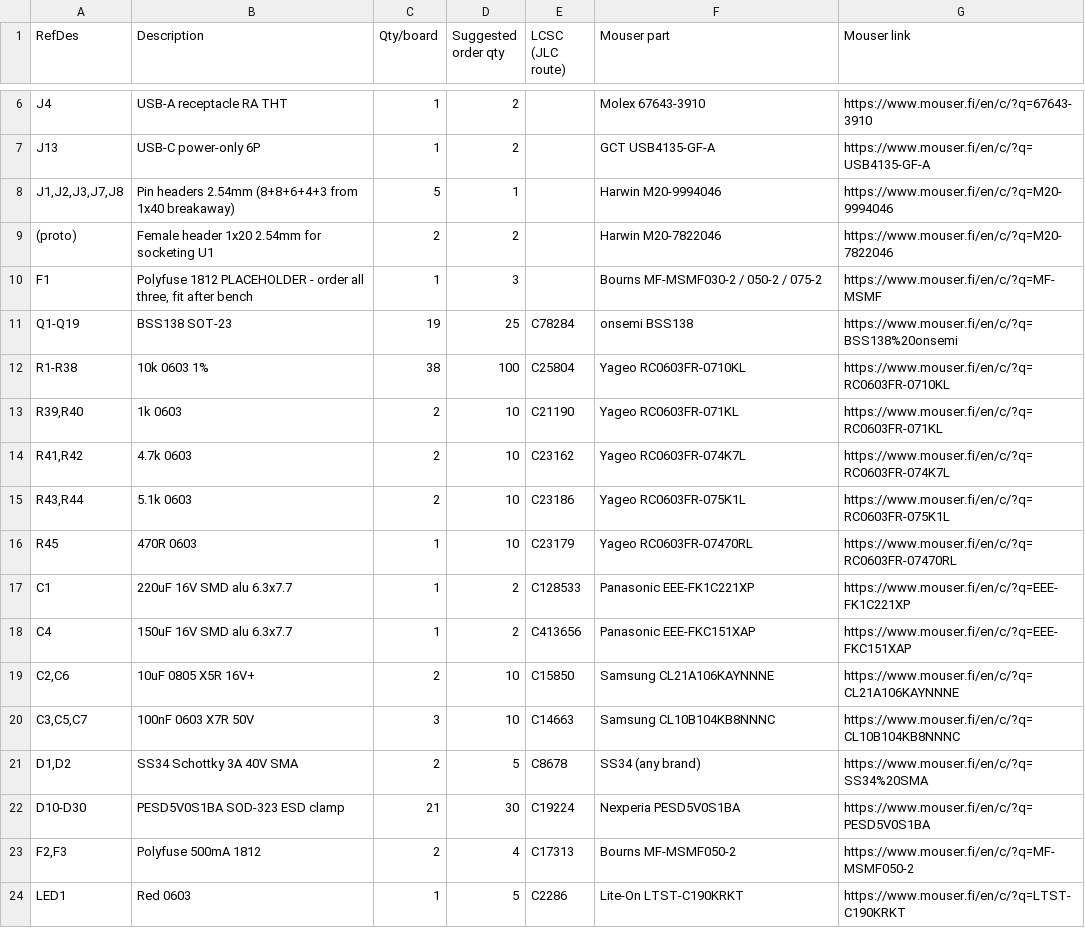
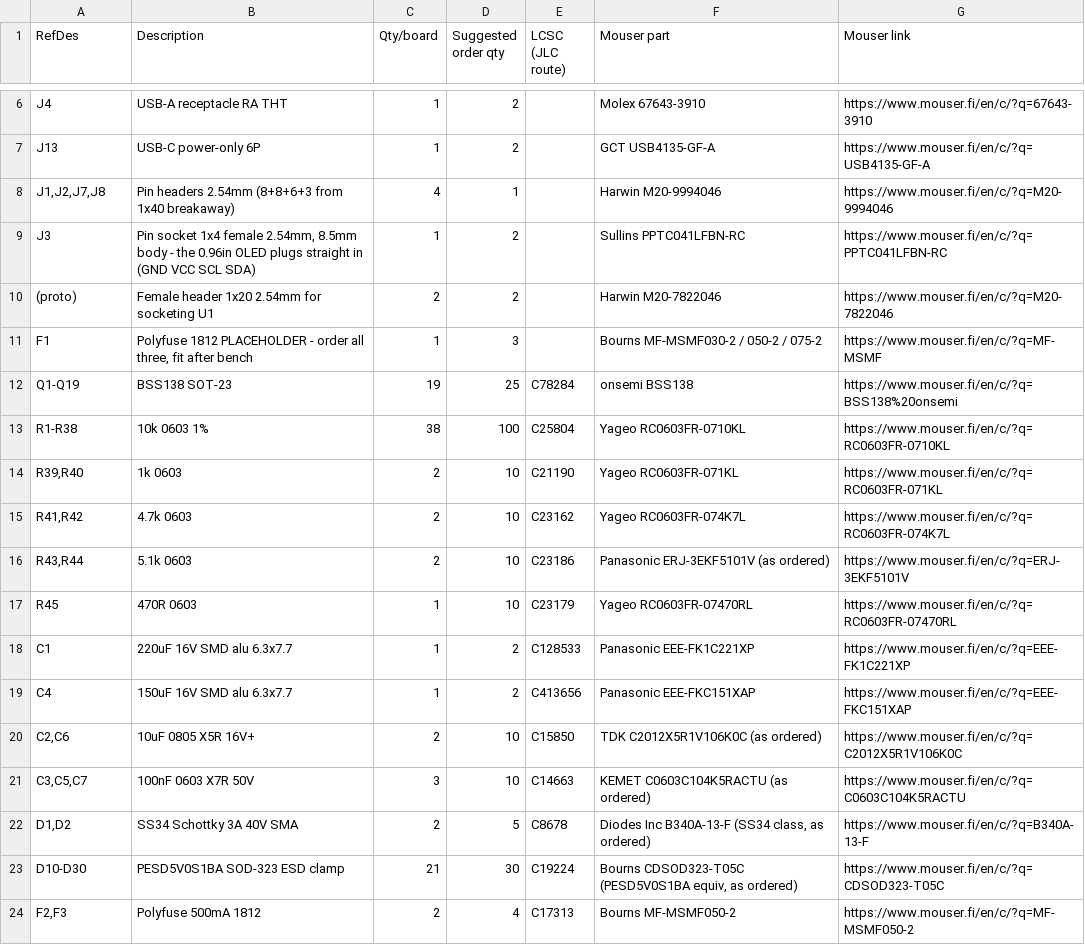
Before and after one commit to jusii/amigahid-pico-UX, a CSV file: kicad/rev6/rev6-mouser-bom.csv, drawn as a sheet; only a part is shown, gaps mark what is left out; the shorter side is filled out with more unchanged rows.

Commit message:
bom: audit against the board

```diff
--- a/kicad/rev6/rev6-mouser-bom.csv
+++ b/kicad/rev6/rev6-mouser-bom.csv
@@ -7,3 +7,4 @@ J4,USB-A receptacle RA THT,1,2,,Molex 67643-3910,https://www.mouser.fi/en/c/?q=6
 J13,USB-C power-only 6P,1,2,,GCT USB4135-GF-A,https://www.mouser.fi/en/c/?q=USB4135-GF-A
-"J1,J2,J3,J7,J8",Pin headers 2.54mm (8+8+6+4+3 from 1x40 breakaway),5,1,,Harwin M20-9994046,https://www.mouser.fi/en/c/?q=M20-9994046
+"J1,J2,J7,J8",Pin headers 2.54mm (8+8+6+3 from 1x40 breakaway),4,1,,Harwin M20-9994046,https://www.mouser.fi/en/c/?q=M20-9994046
+J3,"Pin socket 1x4 female 2.54mm, 8.5mm body - the 0.96in OLED plugs straight in (GND VCC SCL SDA)",1,2,,Sullins PPTC041LFBN-RC,https://www.mouser.fi/en/c/?q=PPTC041LFBN-RC
 (proto),Female header 1x20 2.54mm for socketing U1,2,2,,Harwin M20-7822046,https://www.mouser.fi/en/c/?q=M20-7822046
@@ -14,3 +15,3 @@ R1-R38,10k 0603 1%,38,100,C25804,Yageo RC0603FR-0710KL,https://www.mouser.fi/en/
 "R41,R42",4.7k 0603,2,10,C23162,Yageo RC0603FR-074K7L,https://www.mouser.fi/en/c/?q=RC0603FR-074K7L
-"R43,R44",5.1k 0603,2,10,C23186,Yageo RC0603FR-075K1L,https://www.mouser.fi/en/c/?q=RC0603FR-075K1L
+"R43,R44",5.1k 0603,2,10,C23186,Panasonic ERJ-3EKF5101V (as ordered),https://www.mouser.fi/en/c/?q=ERJ-3EKF5101V
 R45,470R 0603,1,10,C23179,Yageo RC0603FR-07470RL,https://www.mouser.fi/en/c/?q=RC0603FR-07470RL
@@ -18,6 +19,6 @@ C1,220uF 16V SMD alu 6.3x7.7,1,2,C128533,Panasonic EEE-FK1C221XP,https://www.mou
 C4,150uF 16V SMD alu 6.3x7.7,1,2,C413656,Panasonic EEE-FKC151XAP,https://www.mouser.fi/en/c/?q=EEE-FKC151XAP
-"C2,C6",10uF 0805 X5R 16V+,2,10,C15850,Samsung CL21A106KAYNNNE,https://www.mouser.fi/en/c/?q=CL21A106KAYNNNE
-"C3,C5,C7",100nF 0603 X7R 50V,3,10,C14663,Samsung CL10B104KB8NNNC,https://www.mouser.fi/en/c/?q=CL10B104KB8NNNC
-"D1,D2",SS34 Schottky 3A 40V SMA,2,5,C8678,SS34 (any brand),https://www.mouser.fi/en/c/?q=SS34%20SMA
-D10-D30,PESD5V0S1BA SOD-323 ESD clamp,21,30,C19224,Nexperia PESD5V0S1BA,https://www.mouser.fi/en/c/?q=PESD5V0S1BA
+"C2,C6",10uF 0805 X5R 16V+,2,10,C15850,TDK C2012X5R1V106K0C (as ordered),https://www.mouser.fi/en/c/?q=C2012X5R1V106K0C
+"C3,C5,C7",100nF 0603 X7R 50V,3,10,C14663,KEMET C0603C104K5RACTU (as ordered),https://www.mouser.fi/en/c/?q=C0603C104K5RACTU
+"D1,D2",SS34 Schottky 3A 40V SMA,2,5,C8678,"Diodes Inc B340A-13-F (SS34 class, as ordered)",https://www.mouser.fi/en/c/?q=B340A-13-F
+D10-D30,PESD5V0S1BA SOD-323 ESD clamp,21,30,C19224,"Bourns CDSOD323-T05C (PESD5V0S1BA equiv, as ordered)",https://www.mouser.fi/en/c/?q=CDSOD323-T05C
 "F2,F3",Polyfuse 500mA 1812,2,4,C17313,Bourns MF-MSMF050-2,https://www.mouser.fi/en/c/?q=MF-MSMF050-2
```
Also changed, not shown: kicad/rev6/rev6-ux-mouser-cart.csv, 1 other file.
